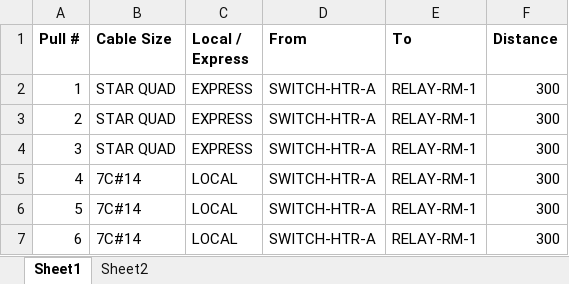
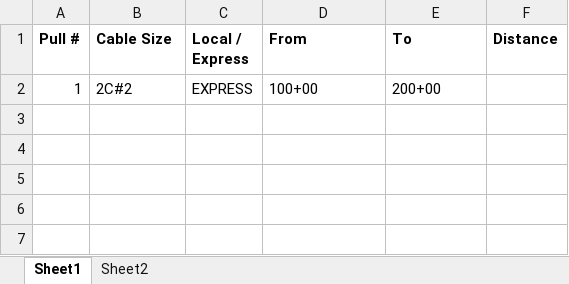
Before and after one commit to TCE-Innovation/Cable-Run-Optimizer, an Excel workbook: Test Basic Pull Sheet.xlsx, sheet Sheet1, drawn as a sheet; values as stored, in another font and other column widths than the file's, no borders; the diff names each change by its address in the sheet, - before the commit and + after, or states it on an @@ line.

```diff
--- a/Test Basic Pull Sheet.xlsx (sheet Sheet1)
+++ b/Test Basic Pull Sheet.xlsx (sheet Sheet1)
-B2 (Cable Size): STAR QUAD
+B2 (Cable Size): 2C#2
-D2 (From): SWITCH-HTR-A
+D2 (From): 100+00
-E2 (To): RELAY-RM-1
+E2 (To): 200+00
-F2 (Distance): 300
+F2 (Distance): (empty)
-row 3: 2 | STAR QUAD | EXPRESS | SWITCH-HTR-A | RELAY-RM-1 | 300
-row 4: 3 | STAR QUAD | EXPRESS | SWITCH-HTR-A | RELAY-RM-1 | 300
-row 5: 4 | 7C#14 | LOCAL | SWITCH-HTR-A | RELAY-RM-1 | 300
-row 6: 5 | 7C#14 | LOCAL | SWITCH-HTR-A | RELAY-RM-1 | 300
-row 7: 6 | 7C#14 | LOCAL | SWITCH-HTR-A | RELAY-RM-1 | 300
```
Also changed, not shown: Cable Sizes.xlsx, Output File.xlsx, 5 other files.
